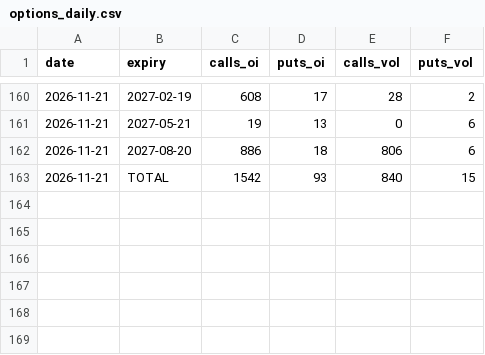
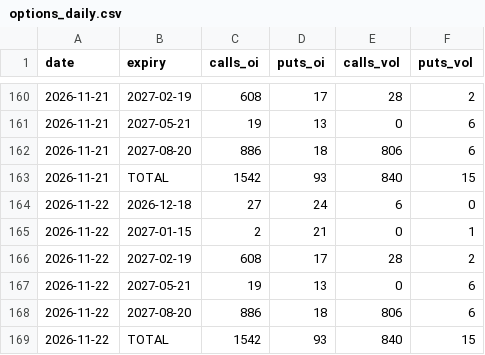
Before and after one commit to juanshuw/pre-flow-tracker, a CSV file: data/options_daily.csv, drawn as a sheet; only a part is shown, gaps mark what is left out.

```diff
--- a/data/options_daily.csv
+++ b/data/options_daily.csv
@@ -163 +163,7 @@ date,expiry,calls_oi,puts_oi,calls_vol,puts_vol
 2026-11-21,TOTAL,1542,93,840,15
+2026-11-22,2026-12-18,27,24,6,0
+2026-11-22,2027-01-15,2,21,0,1
+2026-11-22,2027-02-19,608,17,28,2
+2026-11-22,2027-05-21,19,13,0,6
+2026-11-22,2027-08-20,886,18,806,6
+2026-11-22,TOTAL,1542,93,840,15
```
Also changed, not shown: data/news.csv, data/run_status.csv, 13 other files.
